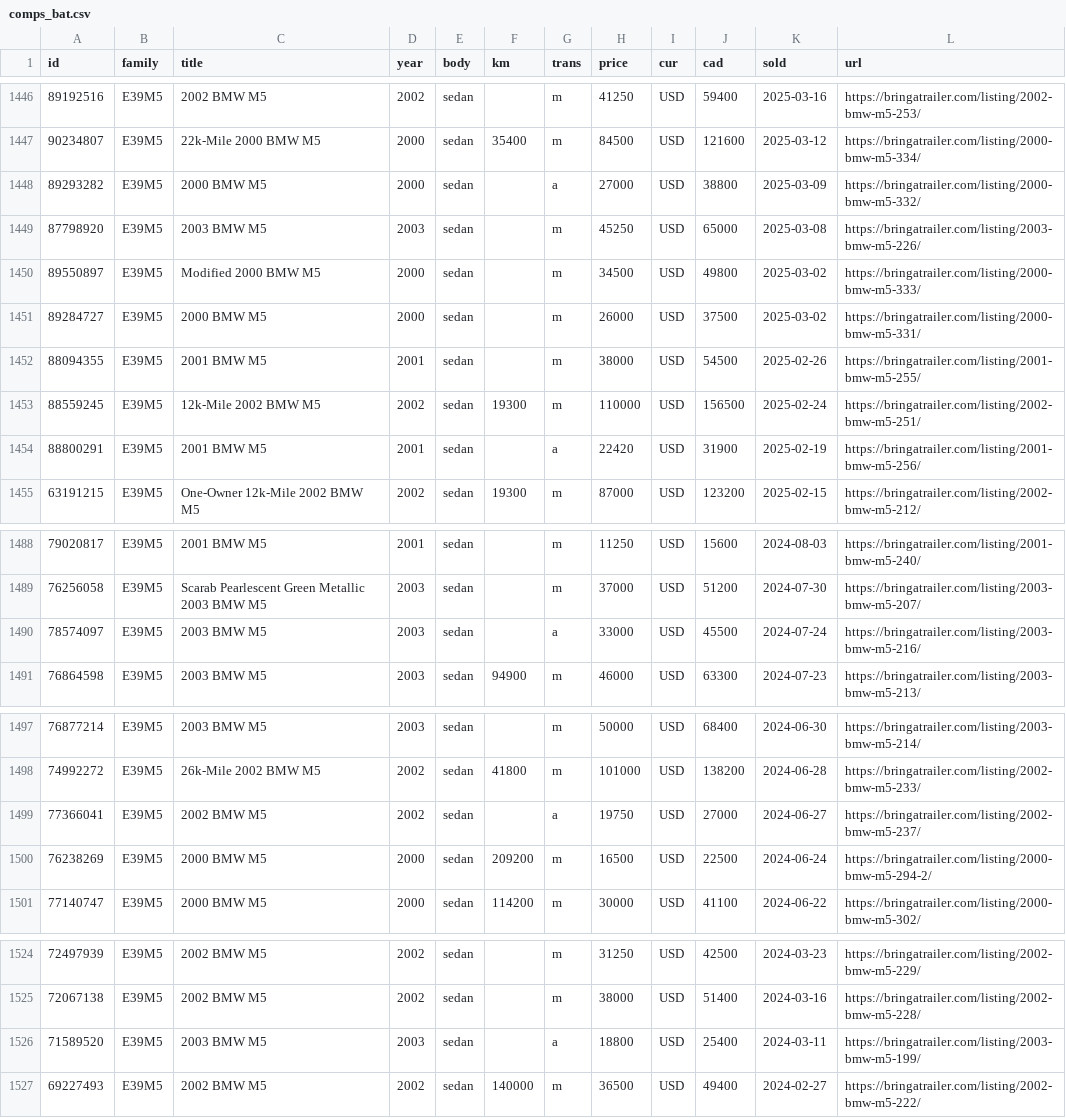
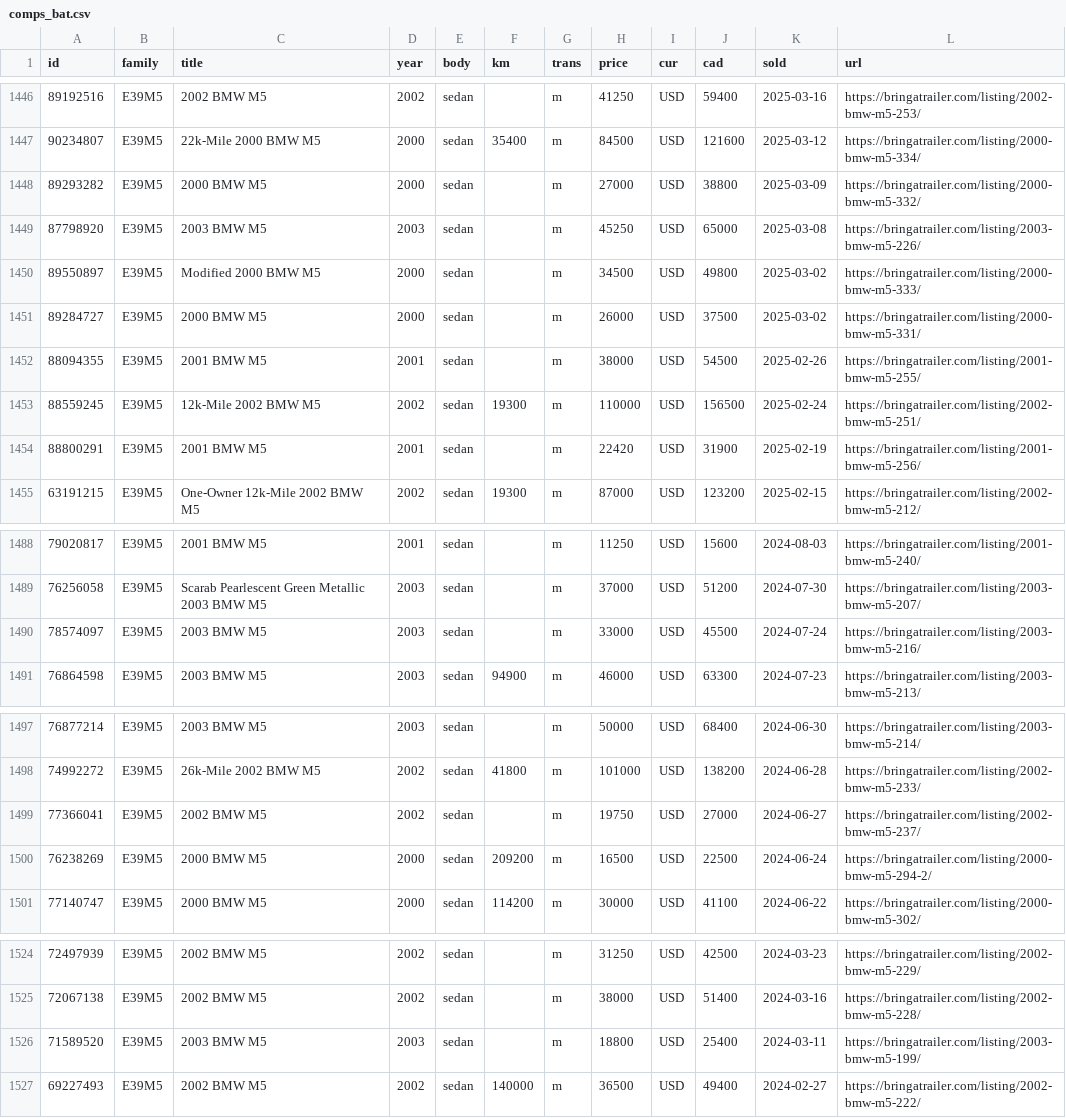
Before and after one commit to gustavotm7/carwatch, a CSV file: data/comps_bat.csv, drawn as a sheet; only a part is shown, gaps mark what is left out; the diff covers the shown part only.

```diff
--- a/data/comps_bat.csv
+++ b/data/comps_bat.csv
@@ -1447,3 +1447,3 @@ id,family,title,year,body,km,trans,price,cur,cad,sold,url
 90234807,E39M5,22k-Mile 2000 BMW M5,2000,sedan,35400,m,84500,USD,121600,2025-03-12,https://bringatrailer.com/listing/2000-bmw-m5-334/
-89293282,E39M5,2000 BMW M5,2000,sedan,,a,27000,USD,38800,2025-03-09,https://bringatrailer.com/listing/2000-bmw-m5-332/
+89293282,E39M5,2000 BMW M5,2000,sedan,,m,27000,USD,38800,2025-03-09,https://bringatrailer.com/listing/2000-bmw-m5-332/
 87798920,E39M5,2003 BMW M5,2003,sedan,,m,45250,USD,65000,2025-03-08,https://bringatrailer.com/listing/2003-bmw-m5-226/
@@ -1453,3 +1453,3 @@ id,family,title,year,body,km,trans,price,cur,cad,sold,url
 88559245,E39M5,12k-Mile 2002 BMW M5,2002,sedan,19300,m,110000,USD,156500,2025-02-24,https://bringatrailer.com/listing/2002-bmw-m5-251/
-88800291,E39M5,2001 BMW M5,2001,sedan,,a,22420,USD,31900,2025-02-19,https://bringatrailer.com/listing/2001-bmw-m5-256/
+88800291,E39M5,2001 BMW M5,2001,sedan,,m,22420,USD,31900,2025-02-19,https://bringatrailer.com/listing/2001-bmw-m5-256/
 63191215,E39M5,One-Owner 12k-Mile 2002 BMW M5,2002,sedan,19300,m,87000,USD,123200,2025-02-15,https://bringatrailer.com/listing/2002-bmw-m5-212/
@@ -1489,3 +1489,3 @@ id,family,title,year,body,km,trans,price,cur,cad,sold,url
 76256058,E39M5,Scarab Pearlescent Green Metallic 2003 BMW M5,2003,sedan,,m,37000,USD,51200,2024-07-30,https://bringatrailer.com/listing/2003-bmw-m5-207/
-78574097,E39M5,2003 BMW M5,2003,sedan,,a,33000,USD,45500,2024-07-24,https://bringatrailer.com/listing/2003-bmw-m5-216/
+78574097,E39M5,2003 BMW M5,2003,sedan,,m,33000,USD,45500,2024-07-24,https://bringatrailer.com/listing/2003-bmw-m5-216/
 76864598,E39M5,2003 BMW M5,2003,sedan,94900,m,46000,USD,63300,2024-07-23,https://bringatrailer.com/listing/2003-bmw-m5-213/
@@ -1498,3 +1498,3 @@ id,family,title,year,body,km,trans,price,cur,cad,sold,url
 74992272,E39M5,26k-Mile 2002 BMW M5,2002,sedan,41800,m,101000,USD,138200,2024-06-28,https://bringatrailer.com/listing/2002-bmw-m5-233/
-77366041,E39M5,2002 BMW M5,2002,sedan,,a,19750,USD,27000,2024-06-27,https://bringatrailer.com/listing/2002-bmw-m5-237/
+77366041,E39M5,2002 BMW M5,2002,sedan,,m,19750,USD,27000,2024-06-27,https://bringatrailer.com/listing/2002-bmw-m5-237/
 76238269,E39M5,2000 BMW M5,2000,sedan,209200,m,16500,USD,22500,2024-06-24,https://bringatrailer.com/listing/2000-bmw-m5-294-2/
@@ -1525,3 +1525,3 @@ id,family,title,year,body,km,trans,price,cur,cad,sold,url
 72067138,E39M5,2002 BMW M5,2002,sedan,,m,38000,USD,51400,2024-03-16,https://bringatrailer.com/listing/2002-bmw-m5-228/
-71589520,E39M5,2003 BMW M5,2003,sedan,,a,18800,USD,25400,2024-03-11,https://bringatrailer.com/listing/2003-bmw-m5-199/
+71589520,E39M5,2003 BMW M5,2003,sedan,,m,18800,USD,25400,2024-03-11,https://bringatrailer.com/listing/2003-bmw-m5-199/
 69227493,E39M5,2002 BMW M5,2002,sedan,140000,m,36500,USD,49400,2024-02-27,https://bringatrailer.com/listing/2002-bmw-m5-222/
```
Also changed, not shown: 13 edited cells elsewhere in this file, 5 other files.
